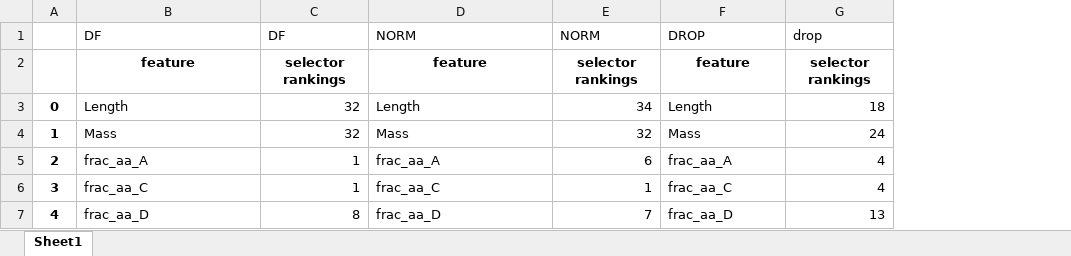
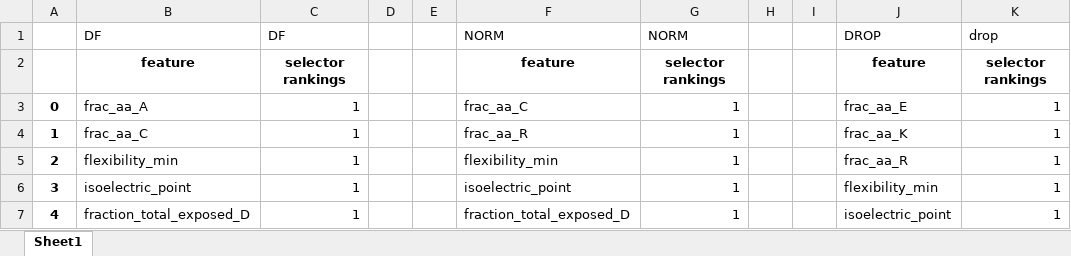
Before and after one commit to karst-poulsen/PC_ML_using_NSP, an Excel workbook: Output_data/FeatSelectionall_dfs.xlsx, sheet Sheet1, drawn as a sheet; only a part is shown; values as stored, in another font and other column widths than the file's, no borders; table styles not drawn; addresses are those after the commit; the diff covers the shown part only; the diff names each change by its address in the sheet, - before the commit and + after, or states it on an @@ line.

Commit message:
reformatting and updates to external dataset

```diff
--- a/Output_data/FeatSelectionall_dfs.xlsx (sheet Sheet1)
+++ b/Output_data/FeatSelectionall_dfs.xlsx (sheet Sheet1)
+column D, empty
+column E, empty
+column H, empty
+column I, empty
-B3: Length
+B3: frac_aa_A
-C3:C4: 32
+C3:C4: 1
-F3: Length
+F3: frac_aa_C
-G3: 34
+G3: 1
-J3: Length
+J3: frac_aa_E
-K3: 18
+K3: 1
-B4: Mass
+B4: frac_aa_C
-F4: Mass
+F4: frac_aa_R
-G4: 32
+G4: 1
-J4: Mass
+J4: frac_aa_K
-K4: 24
+K4: 1
-B5: frac_aa_A
+B5: flexibility_min
-F5: frac_aa_A
+F5: flexibility_min
-G5: 6
+G5: 1
-J5: frac_aa_A
+J5: frac_aa_R
-K5:K6: 4
+K5:K6: 1
-B6: frac_aa_C
+B6: isoelectric_point
-F6: frac_aa_C
+F6: isoelectric_point
-J6: frac_aa_C
+J6: flexibility_min
-B7: frac_aa_D
+B7: fraction_total_exposed_D
-C7: 8
+C7: 1
-F7: frac_aa_D
+F7: fraction_total_exposed_D
-G7: 7
+G7: 1
-J7: frac_aa_D
+J7: isoelectric_point
-K7: 13
+K7: 1
```
Also changed, not shown: 633 edited cells elsewhere in this sheet, 1 other file.
